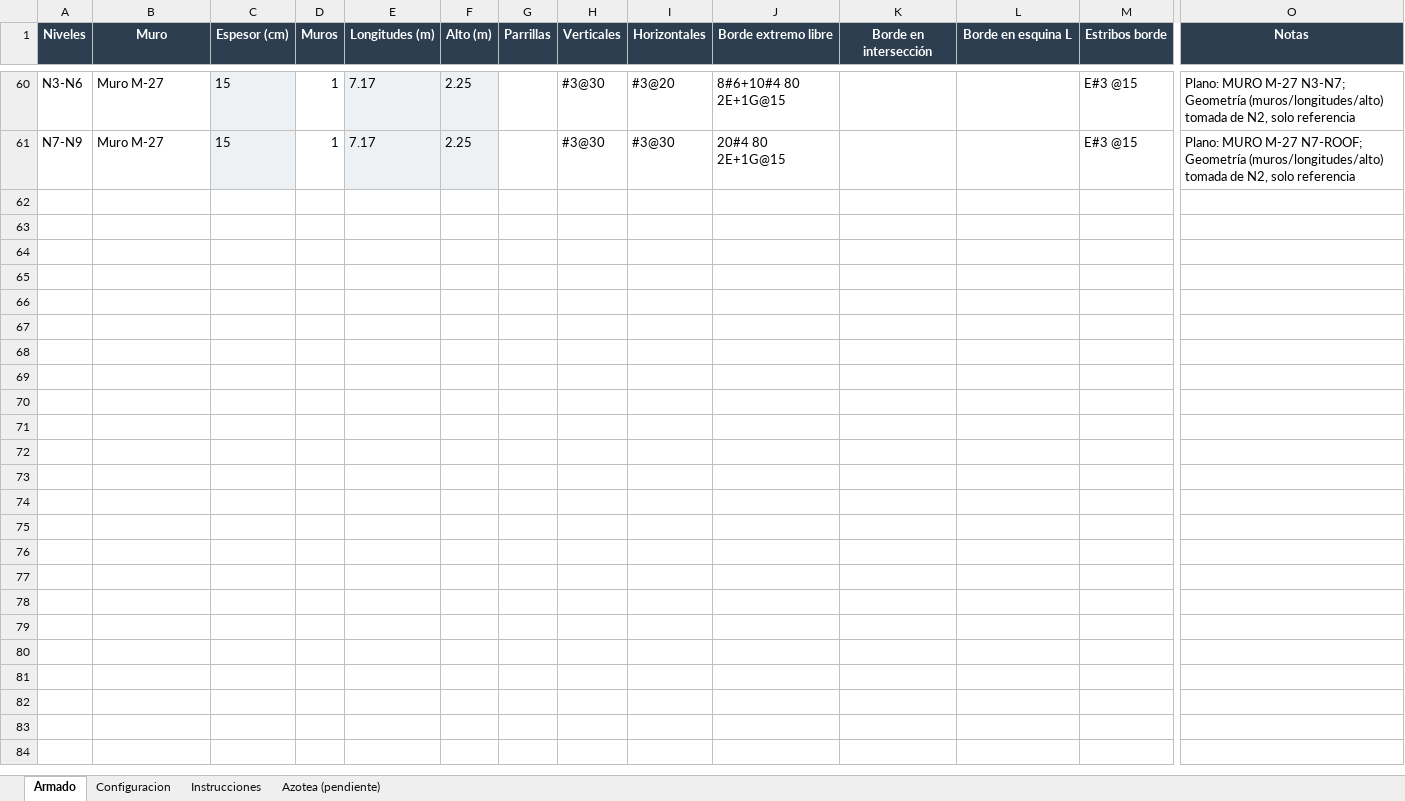
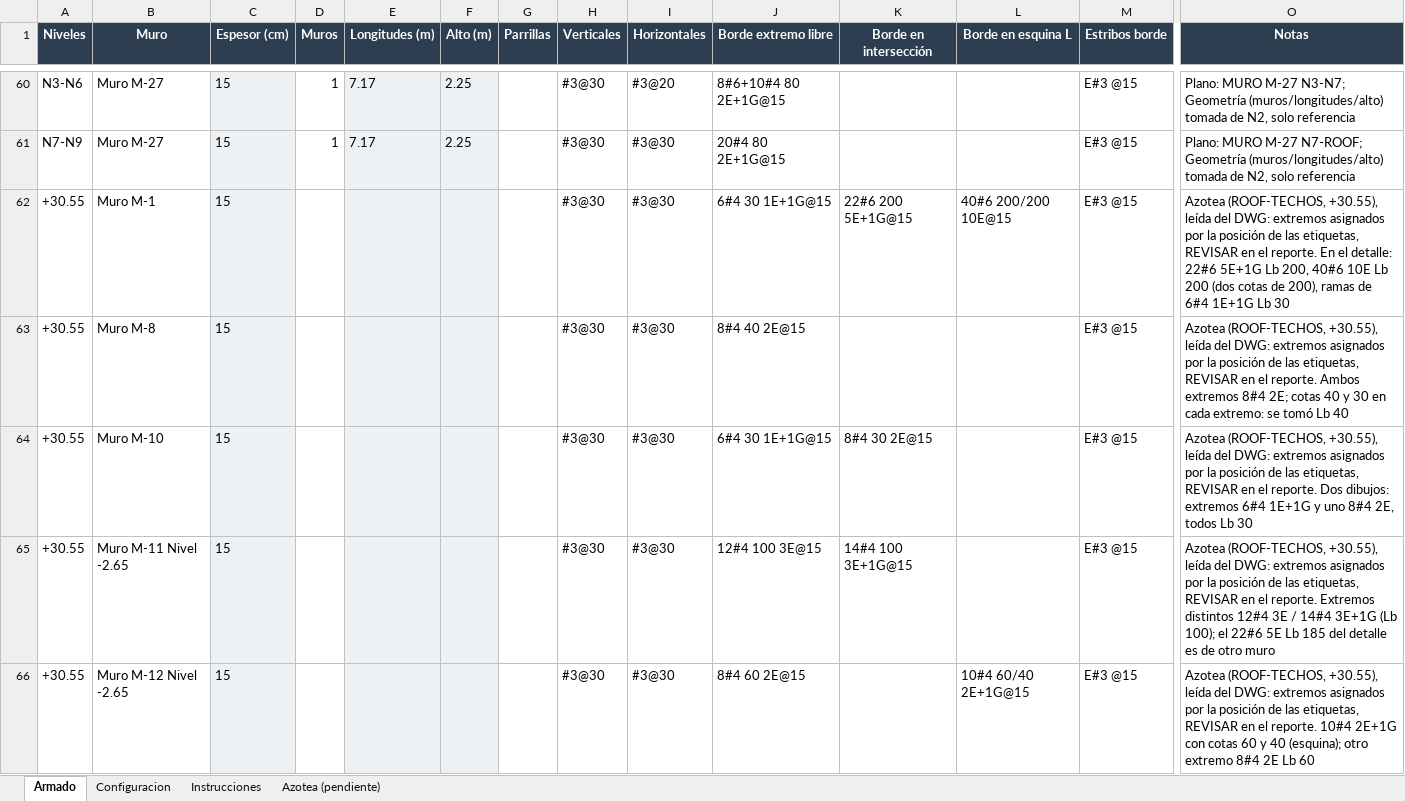
Before and after one commit to OsvaldoTheGhost/simplewall, an Excel workbook: revit/ArmadoMuros_Insurgentes/Armado muros (todos los niveles).xlsx, sheet Armado, drawn as a sheet; only a part is shown, gaps mark what is left out; values as stored, in another font and other column widths than the file's, no borders; rows hold the shown columns only; the diff covers the shown part only; the diff names each change by its address in the sheet, - before the commit and + after, or states it on an @@ line.

```diff
--- a/revit/ArmadoMuros_Insurgentes/Armado muros (todos los niveles).xlsx (sheet Armado)
+++ b/revit/ArmadoMuros_Insurgentes/Armado muros (todos los niveles).xlsx (sheet Armado)
+row 62: +30.55 | Muro M-1 | 15 |  |  |  |  | #3@30 | #3@30 | 6#4 30 1E+1G@15 | 22#6 200 5E+1G@15 | 40#6 200/200 10E@15 | E#3 @15 | Azotea (ROOF-TECHOS, +30.55), leída del DWG: extremos asignados por la posición de las etiquetas, REVISAR en el reporte. En el detalle: 22#6 5E+1G Lb 200, 40#6 10E Lb 200 (dos cotas de 200), ramas de 6#4 1E+1G Lb 30
+row 63: +30.55 | Muro M-8 | 15 |  |  |  |  | #3@30 | #3@30 | 8#4 40 2E@15 |  |  | E#3 @15 | Azotea (ROOF-TECHOS, +30.55), leída del DWG: extremos asignados por la posición de las etiquetas, REVISAR en el reporte. Ambos extremos 8#4 2E; cotas 40 y 30 en cada extremo: se tomó Lb 40
+row 64: +30.55 | Muro M-10 | 15 |  |  |  |  | #3@30 | #3@30 | 6#4 30 1E+1G@15 | 8#4 30 2E@15 |  | E#3 @15 | Azotea (ROOF-TECHOS, +30.55), leída del DWG: extremos asignados por la posición de las etiquetas, REVISAR en el reporte. Dos dibujos: extremos 6#4 1E+1G y uno 8#4 2E, todos Lb 30
+row 65: +30.55 | Muro M-11 Nivel -2.65 | 15 |  |  |  |  | #3@30 | #3@30 | 12#4 100 3E@15 | 14#4 100 3E+1G@15 |  | E#3 @15 | Azotea (ROOF-TECHOS, +30.55), leída del DWG: extremos asignados por la posición de las etiquetas, REVISAR en el reporte. Extremos distintos 12#4 3E / 14#4 3E+1G (Lb 100); el 22#6 5E Lb 185 del detalle es de otro muro
+row 66: +30.55 | Muro M-12 Nivel -2.65 | 15 |  |  |  |  | #3@30 | #3@30 | 8#4 60 2E@15 |  | 10#4 60/40 2E+1G@15 | E#3 @15 | Azotea (ROOF-TECHOS, +30.55), leída del DWG: extremos asignados por la posición de las etiquetas, REVISAR en el reporte. 10#4 2E+1G con cotas 60 y 40 (esquina); otro extremo 8#4 2E Lb 60
```
Also changed, not shown: 14 added rows elsewhere in this sheet, sheet Azotea (pendiente), 1 other file.
